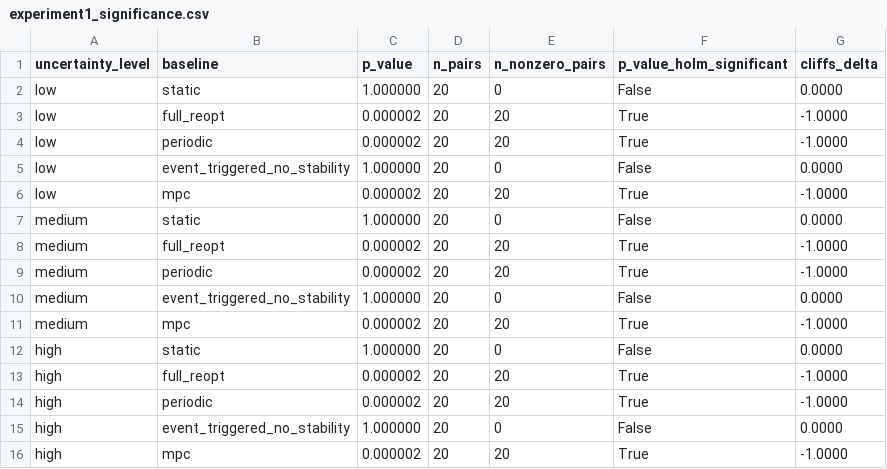
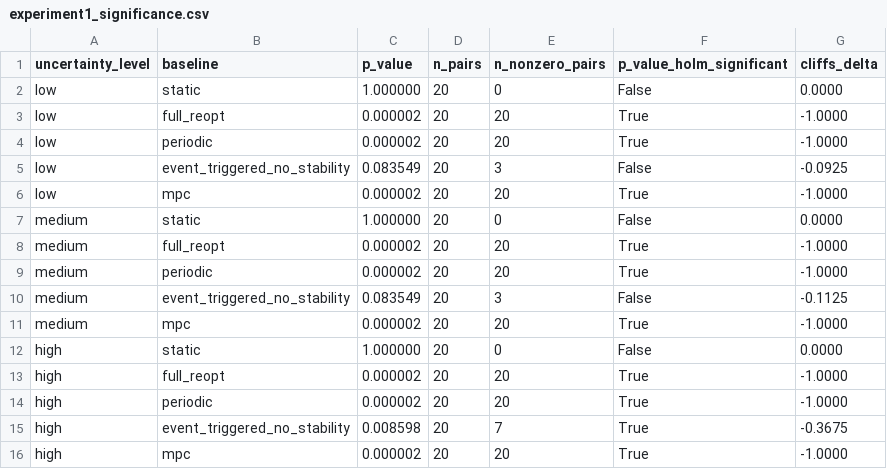
Before and after one commit to sutobode/Story_Research, a CSV file: paper1_sarcrp/experiments/results/experiment1_significance.csv, drawn as a sheet.

```diff
--- a/paper1_sarcrp/experiments/results/experiment1_significance.csv
+++ b/paper1_sarcrp/experiments/results/experiment1_significance.csv
@@ -4,3 +4,3 @@ low,full_reopt,0.000002,20,20,True,-1.0000
 low,periodic,0.000002,20,20,True,-1.0000
-low,event_triggered_no_stability,1.000000,20,0,False,0.0000
+low,event_triggered_no_stability,0.083549,20,3,False,-0.0925
 low,mpc,0.000002,20,20,True,-1.0000
@@ -9,3 +9,3 @@ medium,full_reopt,0.000002,20,20,True,-1.0000
 medium,periodic,0.000002,20,20,True,-1.0000
-medium,event_triggered_no_stability,1.000000,20,0,False,0.0000
+medium,event_triggered_no_stability,0.083549,20,3,False,-0.1125
 medium,mpc,0.000002,20,20,True,-1.0000
@@ -14,3 +14,3 @@ high,full_reopt,0.000002,20,20,True,-1.0000
 high,periodic,0.000002,20,20,True,-1.0000
-high,event_triggered_no_stability,1.000000,20,0,False,0.0000
+high,event_triggered_no_stability,0.008598,20,7,True,-0.3675
 high,mpc,0.000002,20,20,True,-1.0000
```
Also changed, not shown: paper1_sarcrp/experiments/results/experiment1_results.csv, 5 other files.
